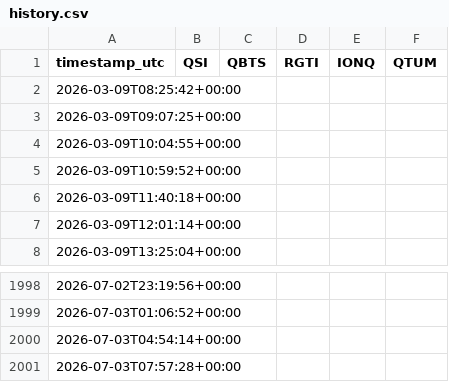
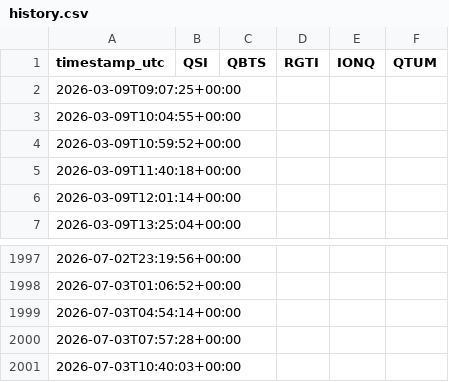
Before and after one commit to wjdrjs09076-ops/quantum-stocks-auto, a CSV file: docs/data/history.csv, drawn as a sheet; only a part is shown, gaps mark what is left out; removed rows and columns are numbered as before the commit, all else as after; the diff names each change by its address in the sheet, - before the commit and + after, or states it on an @@ line.

```diff
--- a/docs/data/history.csv
+++ b/docs/data/history.csv
-row 2: 2026-03-09T08:25:42+00:00
+row 2001: 2026-07-03T10:40:03+00:00
```
Also changed, not shown: 1 other file.
